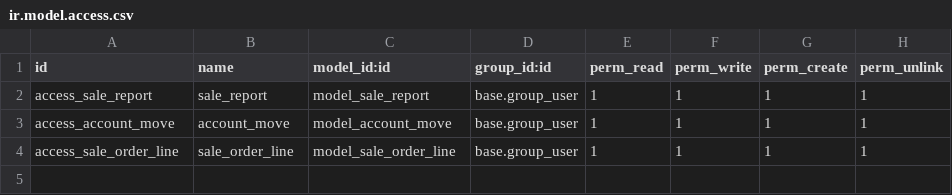
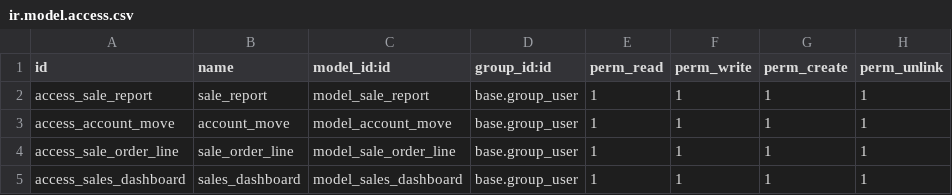
Before and after one commit to anggaindotrace/Dashboard-Doodex2, a CSV file: security/ir.model.access.csv, drawn as a sheet.

Commit message:
update: sales dashboard

```diff
--- a/security/ir.model.access.csv
+++ b/security/ir.model.access.csv
@@ -4 +4,2 @@ access_account_move,account_move,model_account_move,base.group_user,1,1,1,1
 access_sale_order_line,sale_order_line,model_sale_order_line,base.group_user,1,1,1,1
+access_sales_dashboard,sales_dashboard,model_sales_dashboard,base.group_user,1,1,1,1
```
Also changed, not shown: 5 other files.
